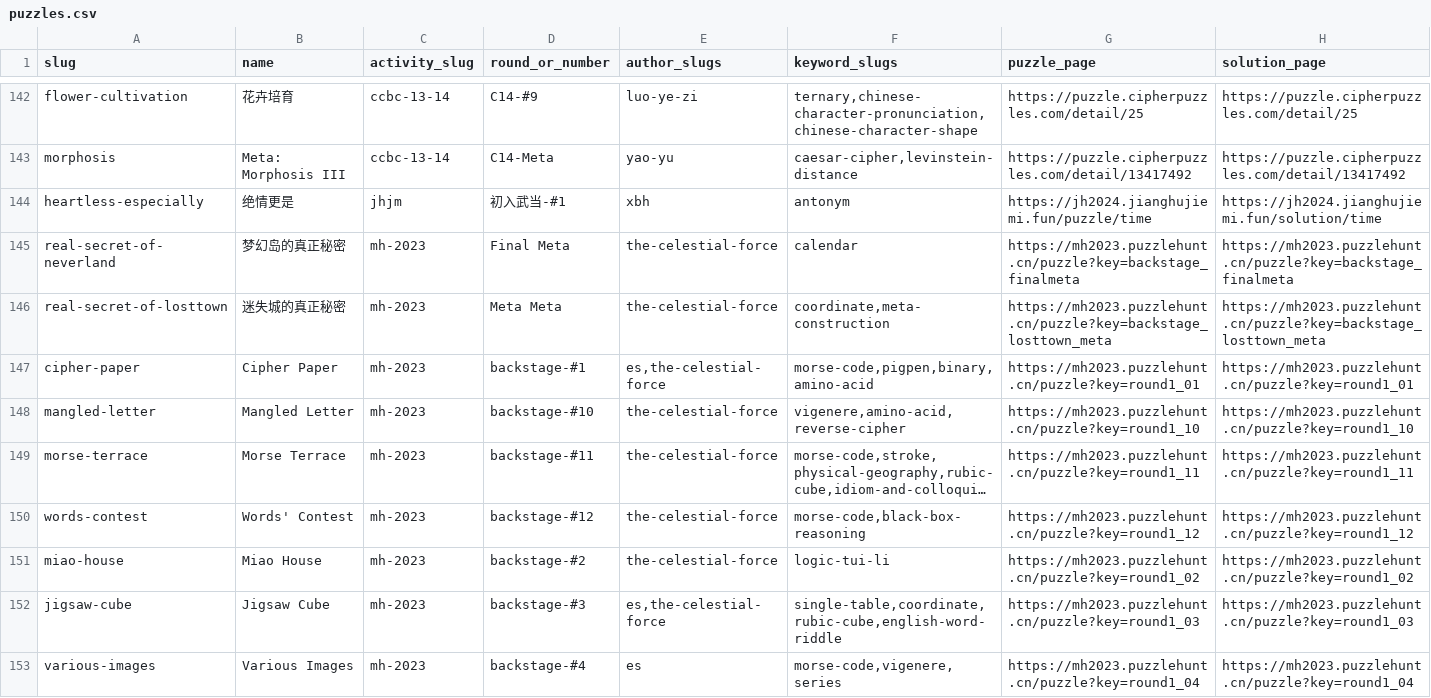
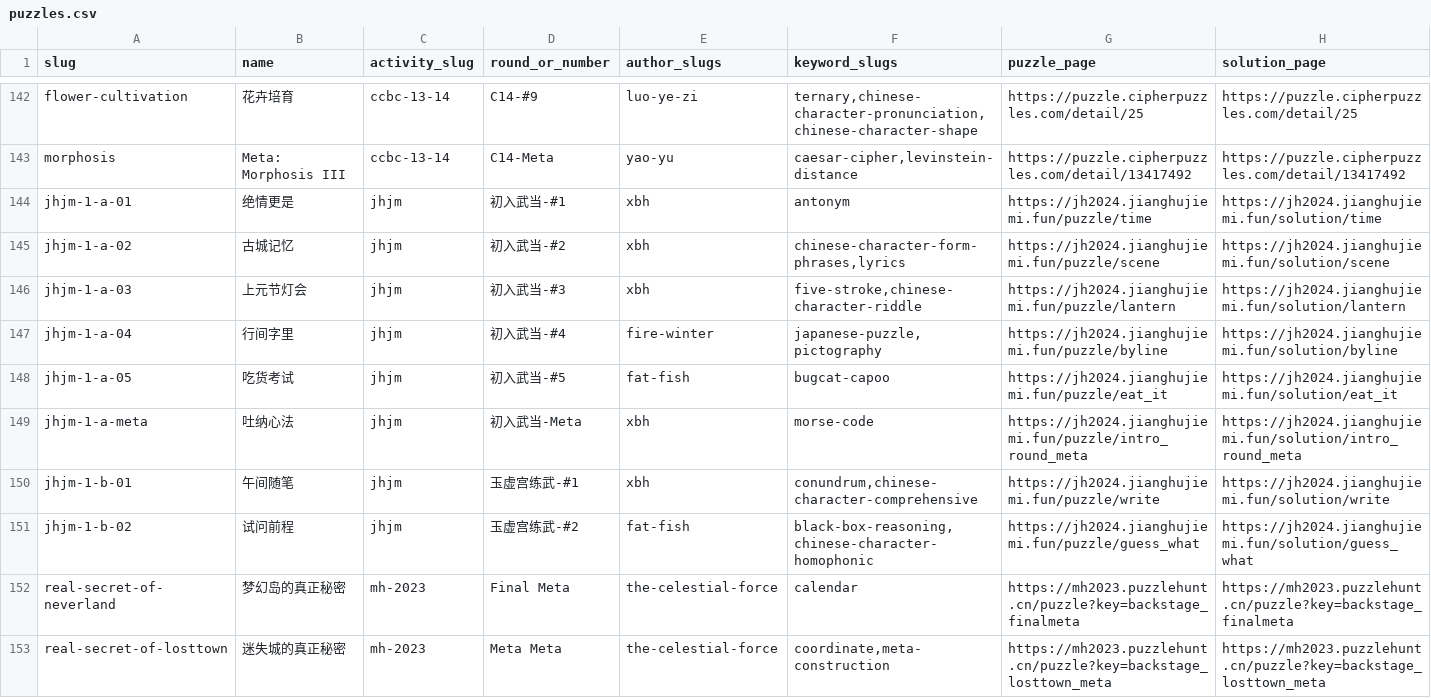
Before and after one commit to kinami0331/cn-puzzle-index-web, a CSV file: data/puzzles.csv, drawn as a sheet; only a part is shown, gaps mark what is left out; the shorter side is filled out with more unchanged rows; long unchanged cells end in ….

```diff
--- a/data/puzzles.csv
+++ b/data/puzzles.csv
@@ -143,3 +143,10 @@
 "morphosis","Meta: Morphosis III","ccbc-13-14","C14-Meta","yao-yu","caesar-cipher,levinstein-distance","https://puzzle.cipherpuzzles.com/detail/13417492","https://puzzle.cipherpuzzles.com/detail/13417492"
-"heartless-especially","绝情更是","jhjm","初入武当-#1","xbh","antonym","https://jh2024.jianghujiemi.fun/puzzle/time","https://jh2024.jianghujiemi.fun/solution/time"
+"jhjm-1-a-01","绝情更是","jhjm","初入武当-#1","xbh","antonym","https://jh2024.jianghujiemi.fun/puzzle/time","https://jh2024.jianghujiemi.fun/solution/time"
+"jhjm-1-a-02","古城记忆","jhjm","初入武当-#2","xbh","chinese-character-form-phrases,lyrics","https://jh2024.jianghujiemi.fun/puzzle/scene","https://jh2024.jianghujiemi.fun/solution/scene"
+"jhjm-1-a-03","上元节灯会","jhjm","初入武当-#3","xbh","five-stroke,chinese-character-riddle","https://jh2024.jianghujiemi.fun/puzzle/lantern","https://jh2024.jianghujiemi.fun/solution/lantern"
+"jhjm-1-a-04","行间字里","jhjm","初入武当-#4","fire-winter","japanese-puzzle,pictography","https://jh2024.jianghujiemi.fun/puzzle/byline","https://jh2024.jianghujiemi.fun/solution/byline"
+"jhjm-1-a-05","吃货考试","jhjm","初入武当-#5","fat-fish","bugcat-capoo","https://jh2024.jianghujiemi.fun/puzzle/eat_it","https://jh2024.jianghujiemi.fun/solution/eat_it"
+"jhjm-1-a-meta","吐纳心法","jhjm","初入武当-Meta","xbh","morse-code","https://jh2024.jianghujiemi.fun/puzzle/intro_round_meta","https://jh2024.jianghujiemi.fun/solution/intro_round_meta"
+"jhjm-1-b-01","午间随笔","jhjm","玉虚宫练武-#1","xbh","conundrum,chinese-character-comprehensive","https://jh2024.jianghujiemi.fun/puzzle/write","https://jh2024.jianghujiemi.fun/solution/write"
+"jhjm-1-b-02","试问前程","jhjm","玉虚宫练武-#2","fat-fish","black-box-reasoning,chinese-character-homophonic","https://jh2024.jianghujiemi.fun/puzzle/guess_what","https://jh2024.jianghujiemi.fun/solution/guess_what"
 "real-secret-of-neverland","梦幻岛的真正秘密","mh-2023","Final Meta","the-celestial-force","calendar","https://mh2023.puzzlehunt.cn/puzzle?key=backstage_finalmeta","https://mh2023.puzzlehunt.cn/puzzle?key=backstage_finalmeta"
```
Also changed, not shown: data/activities.csv.
